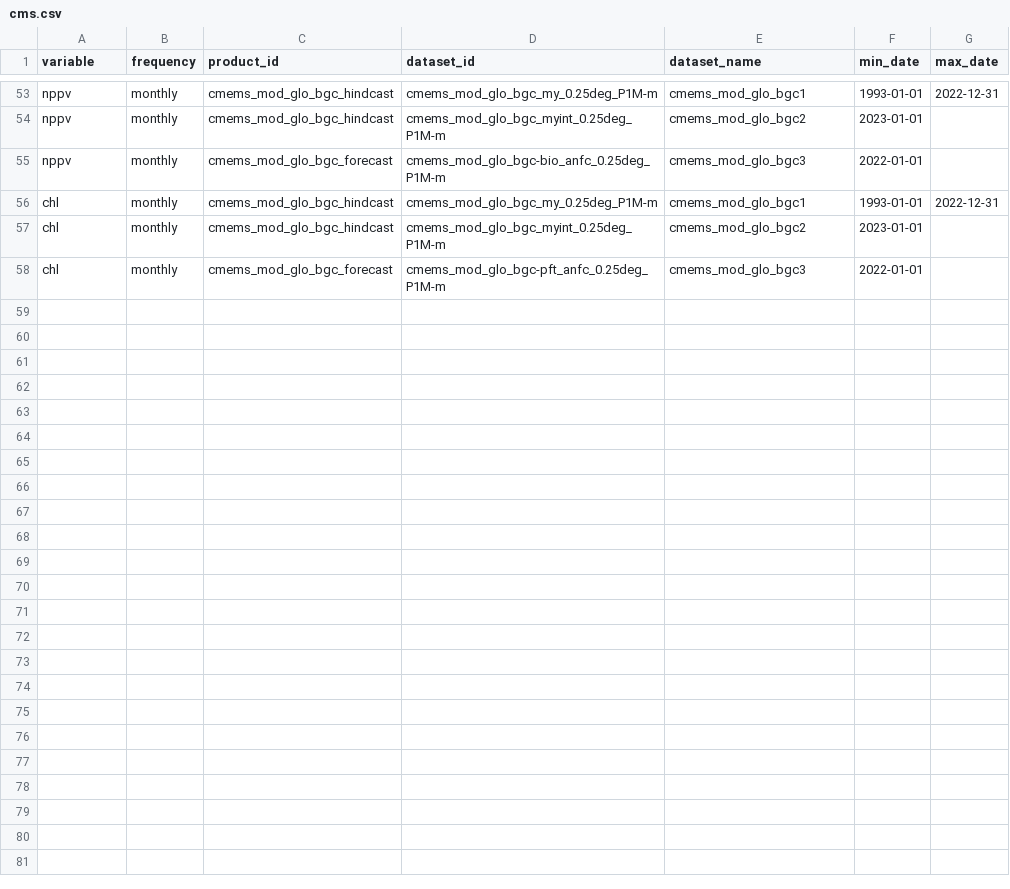
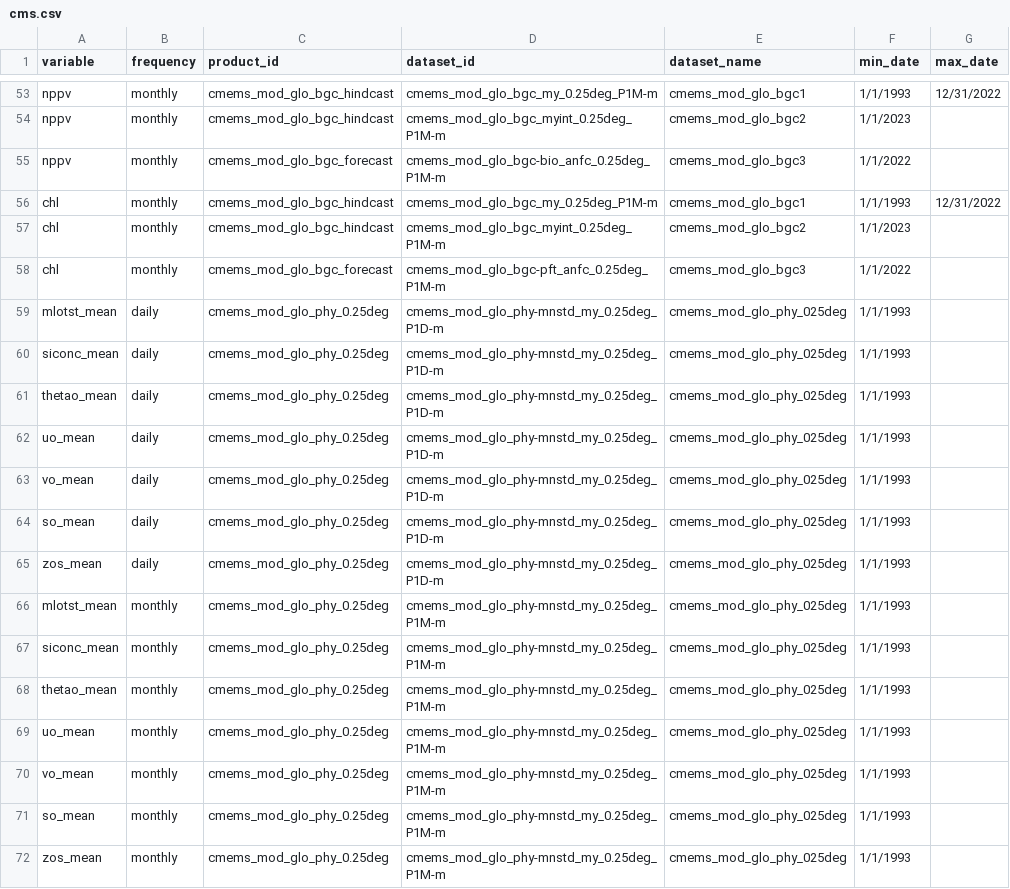
Before and after one commit to eccc-wrd-opp/PelagicMagic, a CSV file: data-raw/cms.csv, drawn as a sheet; only a part is shown, gaps mark what is left out; the diff covers the shown part only; the diff names each change by its address in the sheet, - before the commit and + after, or states it on an @@ line.

```diff
--- a/data-raw/cms.csv
+++ b/data-raw/cms.csv
-F53 (min_date): 1993-01-01
+F53 (min_date): 1/1/1993
-G53 (max_date): 2022-12-31
+G53 (max_date): 12/31/2022
-F54 (min_date): 2023-01-01
+F54 (min_date): 1/1/2023
-F55 (min_date): 2022-01-01
+F55 (min_date): 1/1/2022
-F56 (min_date): 1993-01-01
+F56 (min_date): 1/1/1993
-G56 (max_date): 2022-12-31
+G56 (max_date): 12/31/2022
-F57 (min_date): 2023-01-01
+F57 (min_date): 1/1/2023
-F58 (min_date): 2022-01-01
+F58 (min_date): 1/1/2022
+row 59: mlotst_mean | daily | cmems_mod_glo_phy_0.25deg | cmems_mod_glo_phy-mnstd_my_0.25deg_P1D-m | cmems_mod_glo_phy_025deg | 1/1/1993
+row 60: siconc_mean | daily | cmems_mod_glo_phy_0.25deg | cmems_mod_glo_phy-mnstd_my_0.25deg_P1D-m | cmems_mod_glo_phy_025deg | 1/1/1993
+row 61: thetao_mean | daily | cmems_mod_glo_phy_0.25deg | cmems_mod_glo_phy-mnstd_my_0.25deg_P1D-m | cmems_mod_glo_phy_025deg | 1/1/1993
+row 62: uo_mean | daily | cmems_mod_glo_phy_0.25deg | cmems_mod_glo_phy-mnstd_my_0.25deg_P1D-m | cmems_mod_glo_phy_025deg | 1/1/1993
+row 63: vo_mean | daily | cmems_mod_glo_phy_0.25deg | cmems_mod_glo_phy-mnstd_my_0.25deg_P1D-m | cmems_mod_glo_phy_025deg | 1/1/1993
+row 64: so_mean | daily | cmems_mod_glo_phy_0.25deg | cmems_mod_glo_phy-mnstd_my_0.25deg_P1D-m | cmems_mod_glo_phy_025deg | 1/1/1993
+row 65: zos_mean | daily | cmems_mod_glo_phy_0.25deg | cmems_mod_glo_phy-mnstd_my_0.25deg_P1D-m | cmems_mod_glo_phy_025deg | 1/1/1993
+row 66: mlotst_mean | monthly | cmems_mod_glo_phy_0.25deg | cmems_mod_glo_phy-mnstd_my_0.25deg_P1M-m | cmems_mod_glo_phy_025deg | 1/1/1993
+row 67: siconc_mean | monthly | cmems_mod_glo_phy_0.25deg | cmems_mod_glo_phy-mnstd_my_0.25deg_P1M-m | cmems_mod_glo_phy_025deg | 1/1/1993
+row 68: thetao_mean | monthly | cmems_mod_glo_phy_0.25deg | cmems_mod_glo_phy-mnstd_my_0.25deg_P1M-m | cmems_mod_glo_phy_025deg | 1/1/1993
+row 69: uo_mean | monthly | cmems_mod_glo_phy_0.25deg | cmems_mod_glo_phy-mnstd_my_0.25deg_P1M-m | cmems_mod_glo_phy_025deg | 1/1/1993
+row 70: vo_mean | monthly | cmems_mod_glo_phy_0.25deg | cmems_mod_glo_phy-mnstd_my_0.25deg_P1M-m | cmems_mod_glo_phy_025deg | 1/1/1993
+row 71: so_mean | monthly | cmems_mod_glo_phy_0.25deg | cmems_mod_glo_phy-mnstd_my_0.25deg_P1M-m | cmems_mod_glo_phy_025deg | 1/1/1993
+row 72: zos_mean | monthly | cmems_mod_glo_phy_0.25deg | cmems_mod_glo_phy-mnstd_my_0.25deg_P1M-m | cmems_mod_glo_phy_025deg | 1/1/1993
```
Also changed, not shown: 64 edited cells elsewhere in this file, 3 other files.
